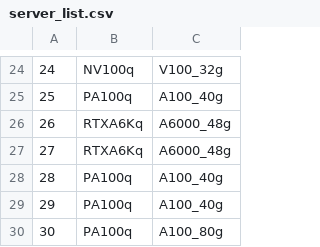
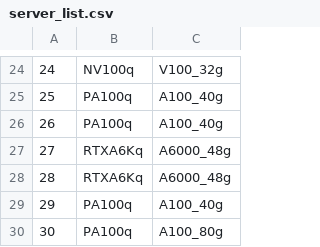
Before and after one commit to jingwangsg/kn-toolkit, a CSV file: server_utils/server_list.csv, drawn as a sheet; only a part is shown, gaps mark what is left out.

```diff
--- a/server_utils/server_list.csv
+++ b/server_utils/server_list.csv
@@ -25,5 +25,5 @@
 25,PA100q,A100_40g
-26,RTXA6Kq,A6000_48g
+26,PA100q,A100_40g
 27,RTXA6Kq,A6000_48g
-28,PA100q,A100_40g
+28,RTXA6Kq,A6000_48g
 29,PA100q,A100_40g
```
Also changed, not shown: 2 other files.
